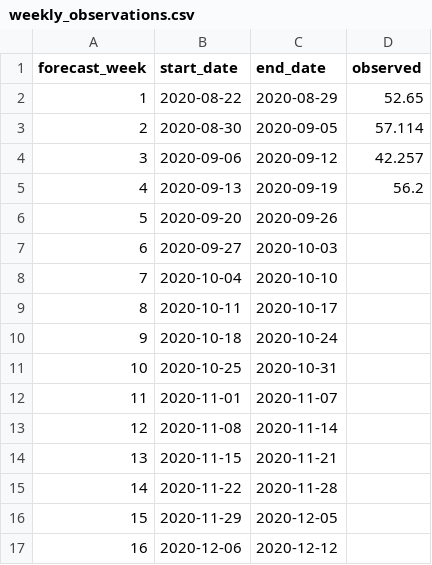
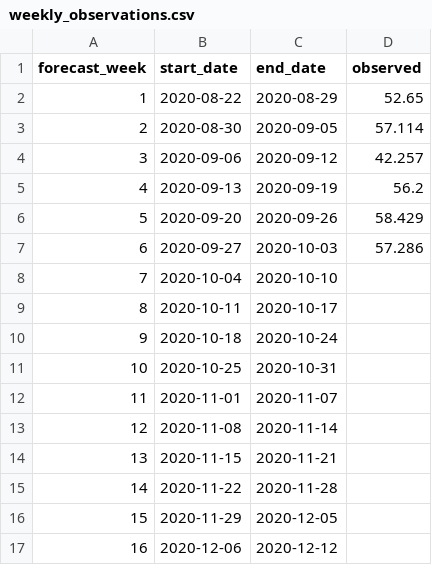
Before and after one commit to HAS-Tools-Fall2020/forecasting, a CSV file: weekly_results/weekly_observations.csv, drawn as a sheet.

Commit message:
week6 eval update

```diff
--- a/weekly_results/weekly_observations.csv
+++ b/weekly_results/weekly_observations.csv
@@ -5,4 +5,4 @@ forecast_week,start_date,end_date,observed
 4,2020-09-13,2020-09-19,56.2
-5,2020-09-20,2020-09-26,
-6,2020-09-27,2020-10-03,
+5,2020-09-20,2020-09-26,58.429
+6,2020-09-27,2020-10-03,57.286
 7,2020-10-04,2020-10-10,
```
Also changed, not shown: 8 other files.
